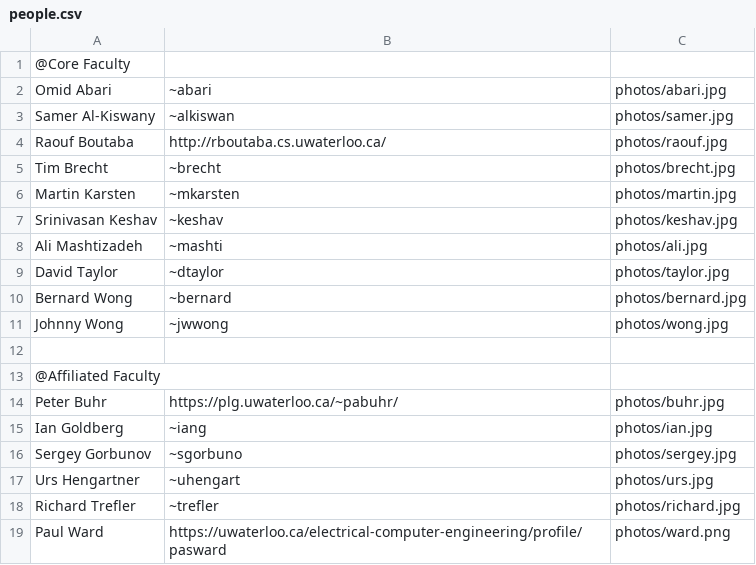
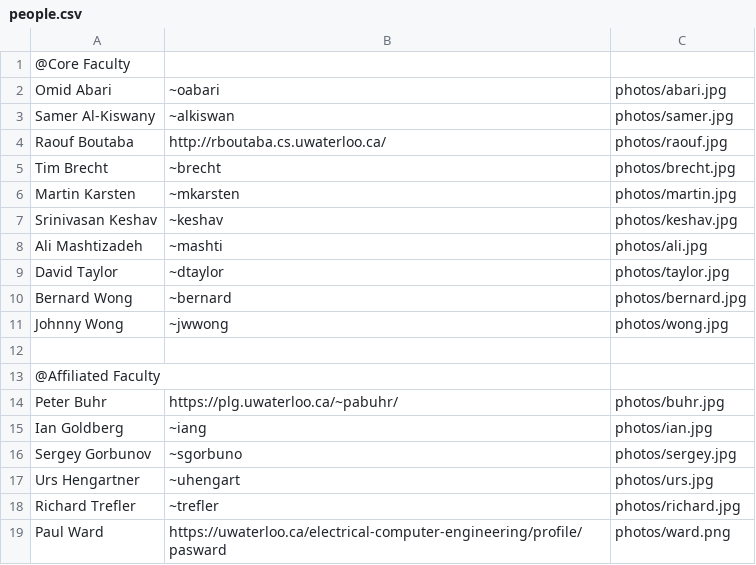
Before and after one commit to MPI-SWS/sosp21-www, a CSV file: people.csv, drawn as a sheet.

```diff
--- a/people.csv
+++ b/people.csv
@@ -1,3 +1,3 @@
 @Core Faculty
-Omid Abari, ~abari, photos/abari.jpg
+Omid Abari, ~oabari, photos/abari.jpg
 Samer Al-Kiswany, ~alkiswan, photos/samer.jpg
```
Also changed, not shown: 1 other file.
